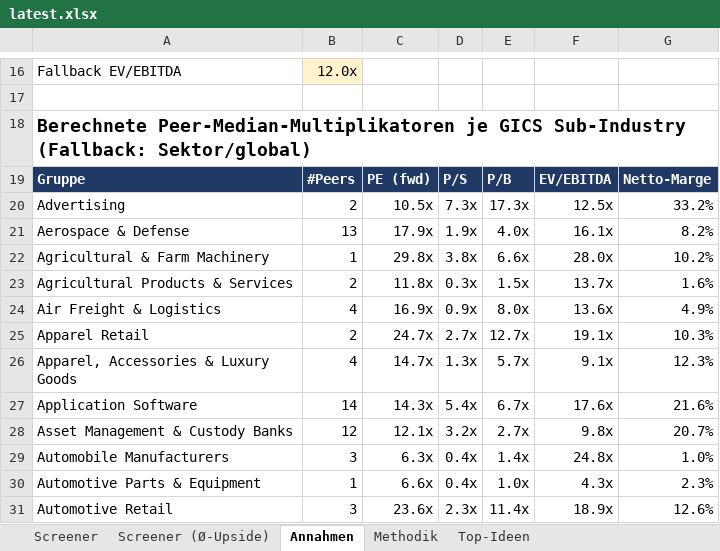
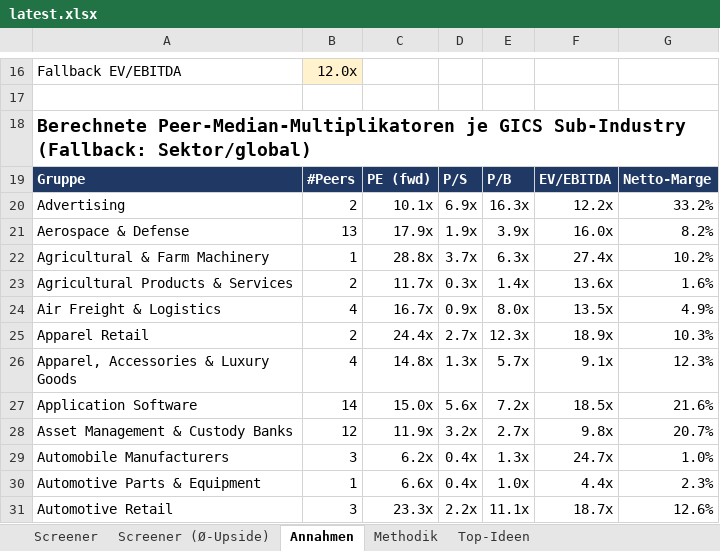
Before and after one commit to KenanBiberci/Aktien, an Excel workbook: sp500_valuation/output/latest.xlsx, sheet Annahmen, drawn as a sheet; only a part is shown, gaps mark what is left out; values as stored, in another font and other column widths than the file's, no borders; the diff covers the shown part only; the diff names each change by its address in the sheet, - before the commit and + after, or states it on an @@ line.

```diff
--- a/sp500_valuation/output/latest.xlsx (sheet Annahmen)
+++ b/sp500_valuation/output/latest.xlsx (sheet Annahmen)
-C20: 10.5x
+C20: 10.1x
-D20: 7.3x
+D20: 6.9x
-E20: 17.3x
+E20: 16.3x
-F20: 12.5x
+F20: 12.2x
-E21: 4.0x
+E21: 3.9x
-F21: 16.1x
+F21: 16.0x
-C22: 29.8x
+C22: 28.8x
-D22: 3.8x
+D22: 3.7x
-E22: 6.6x
+E22: 6.3x
-F22: 28.0x
+F22: 27.4x
-C23: 11.8x
+C23: 11.7x
-E23: 1.5x
+E23: 1.4x
-F23: 13.7x
+F23: 13.6x
-C24: 16.9x
+C24: 16.7x
-F24: 13.6x
+F24: 13.5x
-C25: 24.7x
+C25: 24.4x
-E25: 12.7x
+E25: 12.3x
-F25: 19.1x
+F25: 18.9x
-C26: 14.7x
+C26: 14.8x
-C27: 14.3x
+C27: 15.0x
-D27: 5.4x
+D27: 5.6x
-E27: 6.7x
+E27: 7.2x
-F27: 17.6x
+F27: 18.5x
-C28: 12.1x
+C28: 11.9x
-C29: 6.3x
+C29: 6.2x
-E29: 1.4x
+E29: 1.3x
-F29: 24.8x
+F29: 24.7x
-F30: 4.3x
+F30: 4.4x
-C31: 23.6x
+C31: 23.3x
-D31: 2.3x
+D31: 2.2x
-E31: 11.4x
+E31: 11.1x
-F31: 18.9x
+F31: 18.7x
```
Also changed, not shown: 300 edited cells elsewhere in this sheet, sheet Screener (Ø-Upside), sheet Screener, sheet Top-Ideen, sheet Methodik, 1 other file.
